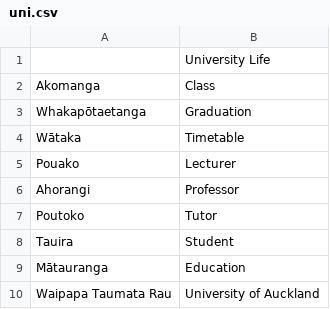
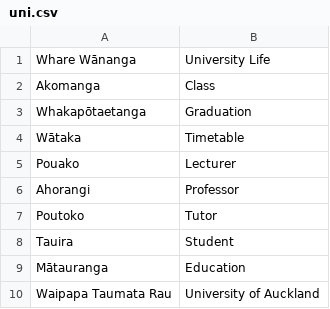
Before and after one commit to zzou702/Kemu_Kupu, a CSV file: src/words/uni.csv, drawn as a sheet.

Commit message:
feat: add more word lists and format files

```diff
--- a/src/words/uni.csv
+++ b/src/words/uni.csv
@@ -1,2 +1,2 @@
-,University Life
+Whare Wānanga,University Life
 Akomanga,Class
```
Also changed, not shown: src/words/work.csv, 11 other files.
